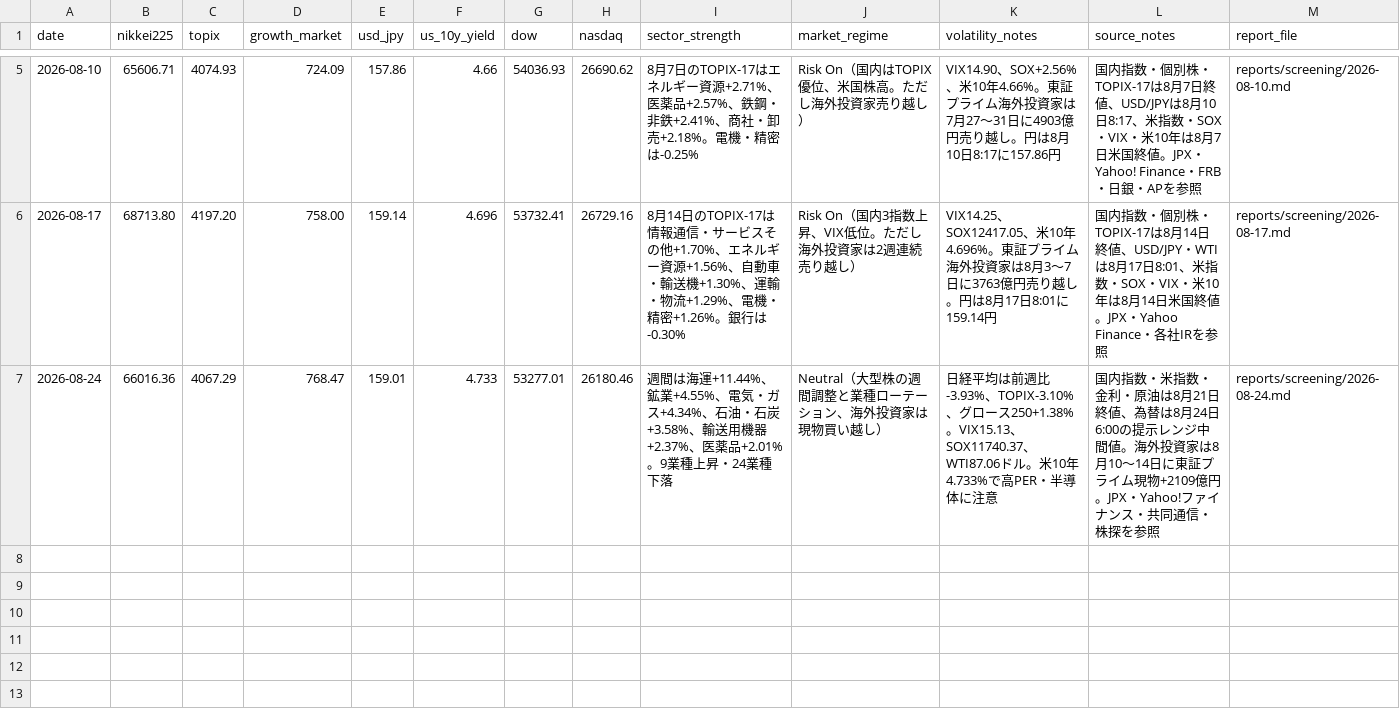
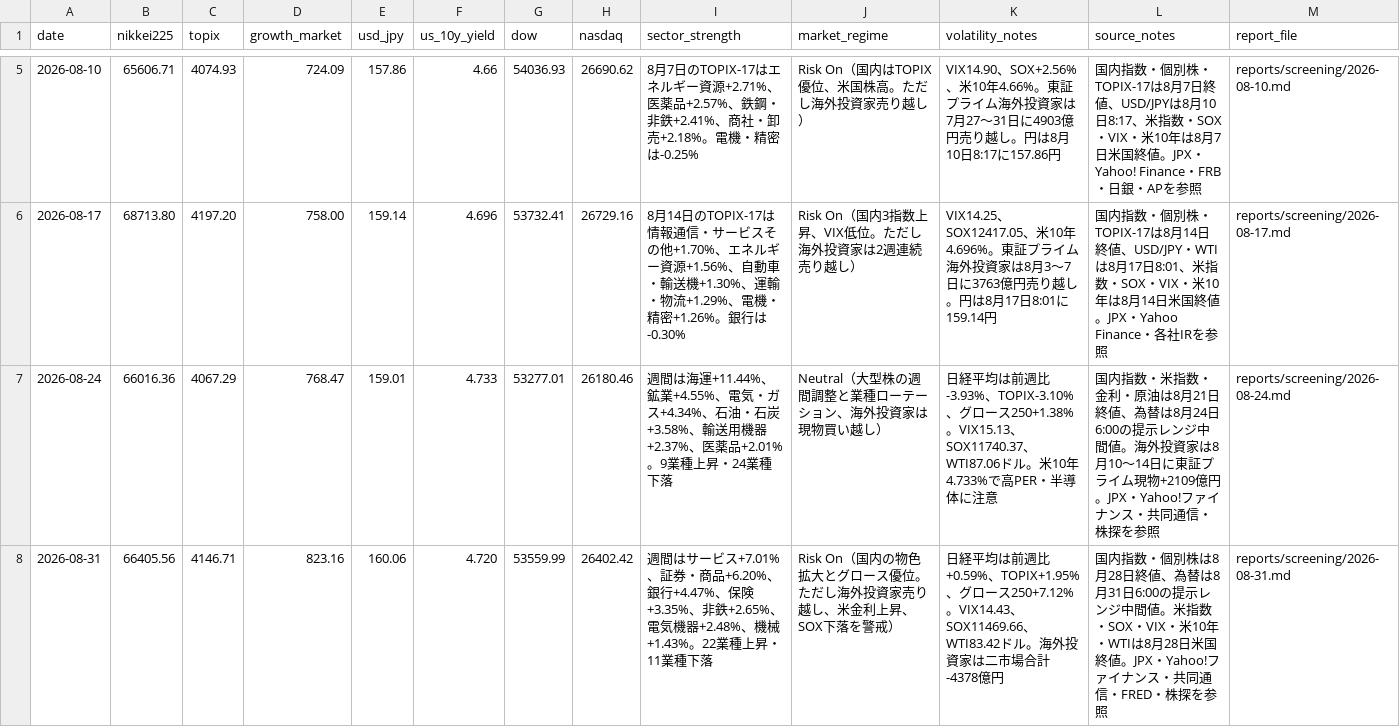
Before and after one commit to masurinkun/swing-ai-lab, a CSV file: history/market_environment.csv, drawn as a sheet; only a part is shown, gaps mark what is left out; the diff names each change by its address in the sheet, - before the commit and + after, or states it on an @@ line.

```diff
--- a/history/market_environment.csv
+++ b/history/market_environment.csv
+row 8: 2026-08-31 | 66405.56 | 4146.71 | 823.16 | 160.06 | 4.720 | 53559.99 | 26402.42 | 週間はサービス+7.01%、証券・商品+6.20%、銀行+4.47%、保険+3.35%、非鉄+2.65%、電気機器+2.48%、機械+1.43%。22業種上昇・11業種下落 | Risk On（国内の物色拡大とグロース優位。ただし海外投資家売り越し、米金利上昇、SOX下落を警戒） | 日経平均は前週比+0.59%、TOPIX+1.95%、グロース250+7.12%。VIX14.43、SOX11469.66、WTI83.42ドル。海外投資家は二市場合計-4378億円 | 国内指数・個別株は8月28日終値、為替は8月31日6:00の提示レンジ中間値。米指数・SOX・VIX・米10年・WTIは8月28日米国終値。JPX・Yahoo!ファイナンス・共同通信・FRED・株探を参照 | reports/screening/2026-08-31.md
```
Also changed, not shown: history/evaluations.csv, history/recommendations.csv, 3 other files.
